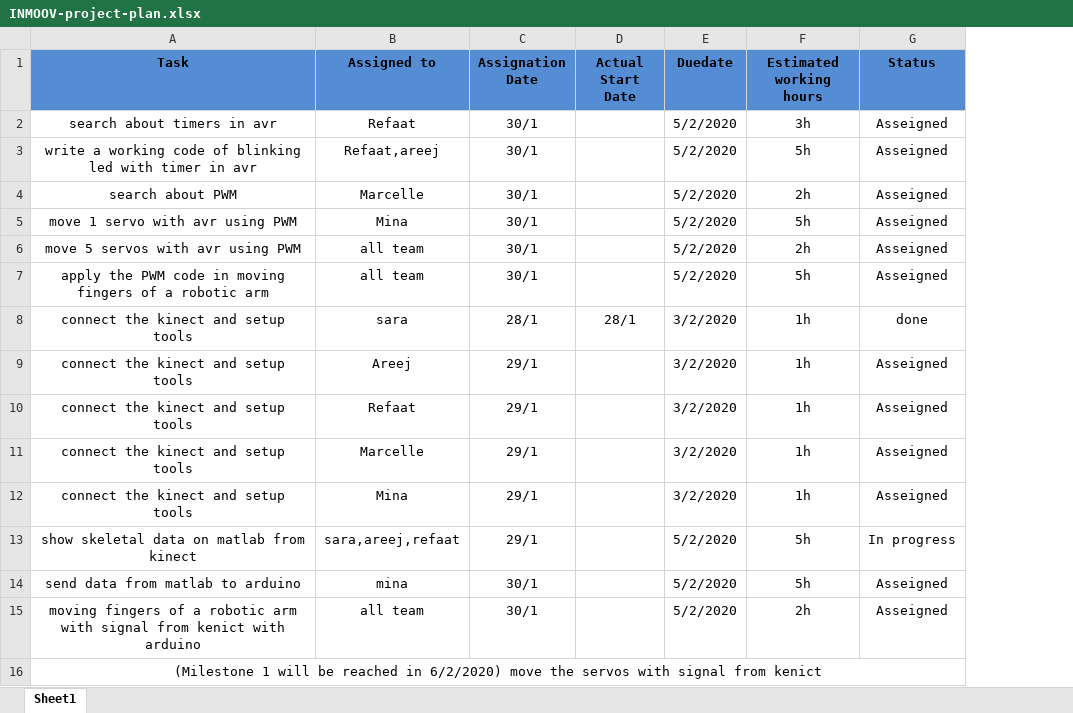
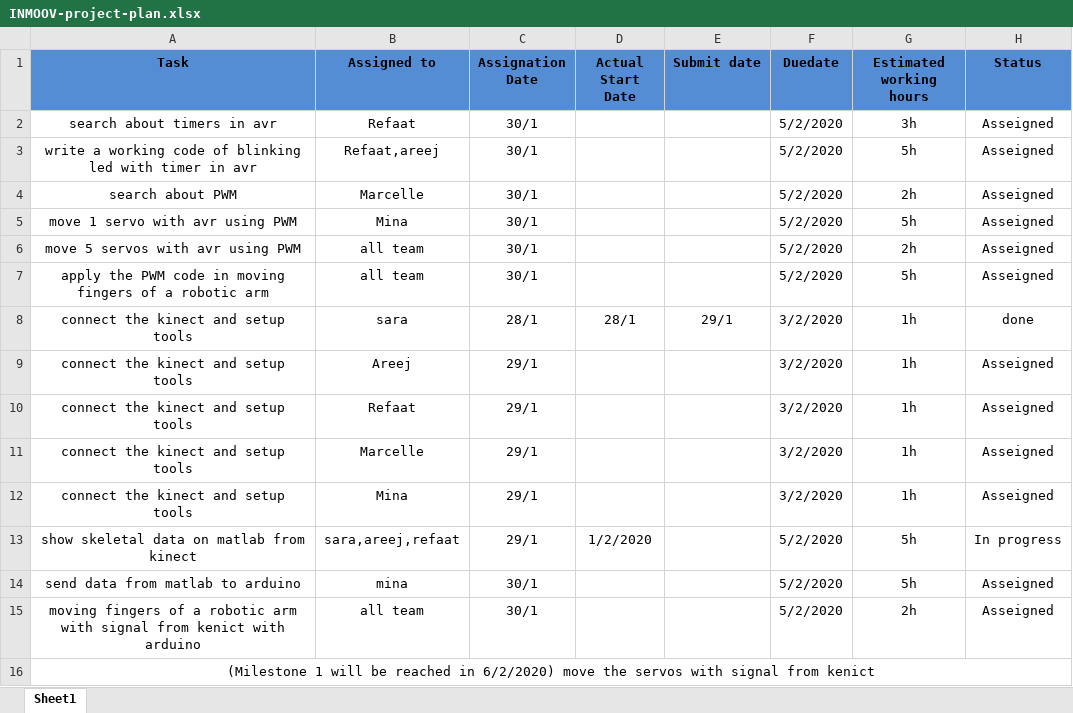
Before and after one commit to sarah-abdelrahman/INMOOV_project, an Excel workbook: Project Plan/INMOOV-project-plan.xlsx, sheet Sheet1, drawn as a sheet; values as stored, in another font and other column widths than the file's, no borders; the diff names each change by its address in the sheet, - before the commit and + after, or states it on an @@ line.

Commit message:
Update INMOOV-project-plan.xlsx
add submition date coloum

```diff
--- a/Project Plan/INMOOV-project-plan.xlsx (sheet Sheet1)
+++ b/Project Plan/INMOOV-project-plan.xlsx (sheet Sheet1)
+column E (Submit date), row 8: 29/1
-D13 (Actual Start Date): (empty)
+D13 (Actual Start Date): 1/2/2020
```
